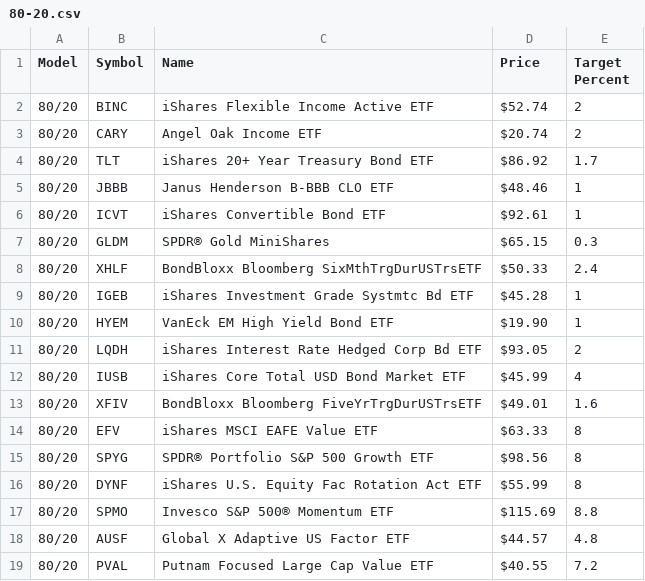
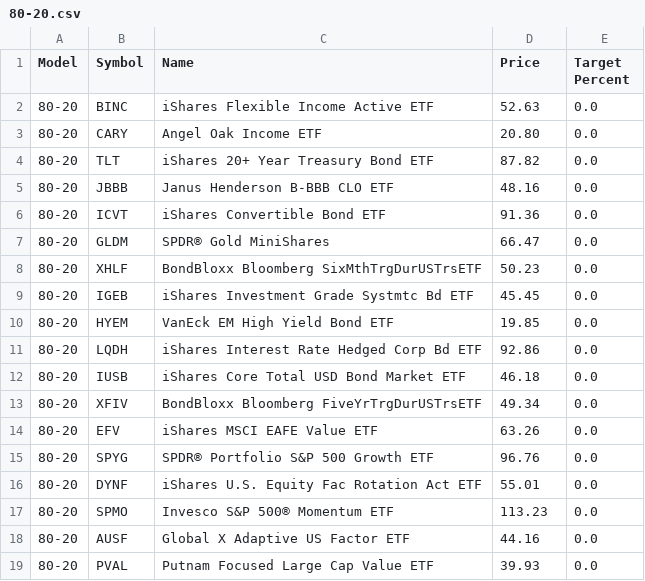
Before and after one commit to ablewealth/rebalancer, a CSV file: data/models/80-20.csv, drawn as a sheet; only a part is shown; the diff covers the shown part only.

```diff
--- a/data/models/80-20.csv
+++ b/data/models/80-20.csv
@@ -1,19 +1,19 @@
 Model,Symbol,Name,Price,Target Percent
-80/20,BINC,iShares Flexible Income Active ETF, $52.74 ,2
-80/20,CARY,Angel Oak Income ETF, $20.74 ,2
-80/20,TLT,iShares 20+ Year Treasury Bond ETF, $86.92 ,1.7
-80/20,JBBB,Janus Henderson B-BBB CLO ETF, $48.46 ,1
-80/20,ICVT,iShares Convertible Bond ETF, $92.61 ,1
-80/20,GLDM,SPDR® Gold MiniShares, $65.15 ,0.3
-80/20,XHLF,BondBloxx Bloomberg SixMthTrgDurUSTrsETF, $50.33 ,2.4
-80/20,IGEB,iShares Investment Grade Systmtc Bd ETF, $45.28 ,1
-80/20,HYEM,VanEck EM High Yield Bond ETF, $19.90 ,1
-80/20,LQDH,iShares Interest Rate Hedged Corp Bd ETF, $93.05 ,2
-80/20,IUSB,iShares Core Total USD Bond Market ETF, $45.99 ,4
-80/20,XFIV,BondBloxx Bloomberg FiveYrTrgDurUSTrsETF, $49.01 ,1.6
-80/20,EFV,iShares MSCI EAFE Value ETF, $63.33 ,8
-80/20,SPYG,SPDR® Portfolio S&P 500 Growth ETF, $98.56 ,8
-80/20,DYNF,iShares U.S. Equity Fac Rotation Act ETF, $55.99 ,8
-80/20,SPMO,Invesco S&P 500® Momentum ETF, $115.69 ,8.8
-80/20,AUSF,Global X Adaptive US Factor ETF, $44.57 ,4.8
-80/20,PVAL,Putnam Focused Large Cap Value ETF, $40.55 ,7.2
+"80-20","BINC","iShares Flexible Income Active ETF",52.63,0.0
+"80-20","CARY","Angel Oak Income ETF",20.80,0.0
+"80-20","TLT","iShares 20+ Year Treasury Bond ETF",87.82,0.0
+"80-20","JBBB","Janus Henderson B-BBB CLO ETF",48.16,0.0
+"80-20","ICVT","iShares Convertible Bond ETF",91.36,0.0
+"80-20","GLDM","SPDR® Gold MiniShares",66.47,0.0
+"80-20","XHLF","BondBloxx Bloomberg SixMthTrgDurUSTrsETF",50.23,0.0
+"80-20","IGEB","iShares Investment Grade Systmtc Bd ETF",45.45,0.0
+"80-20","HYEM","VanEck EM High Yield Bond ETF",19.85,0.0
+"80-20","LQDH","iShares Interest Rate Hedged Corp Bd ETF",92.86,0.0
+"80-20","IUSB","iShares Core Total USD Bond Market ETF",46.18,0.0
+"80-20","XFIV","BondBloxx Bloomberg FiveYrTrgDurUSTrsETF",49.34,0.0
+"80-20","EFV","iShares MSCI EAFE Value ETF",63.26,0.0
+"80-20","SPYG","SPDR® Portfolio S&P 500 Growth ETF",96.76,0.0
+"80-20","DYNF","iShares U.S. Equity Fac Rotation Act ETF",55.01,0.0
+"80-20","SPMO","Invesco S&P 500® Momentum ETF",113.23,0.0
+"80-20","AUSF","Global X Adaptive US Factor ETF",44.16,0.0
+"80-20","PVAL","Putnam Focused Large Cap Value ETF",39.93,0.0
```
Also changed, not shown: 21 edited cells elsewhere in this file, data/models/50_50__Tax_Aware_8-1-2025.csv, data/models/All Equity.csv, 4 other files.
